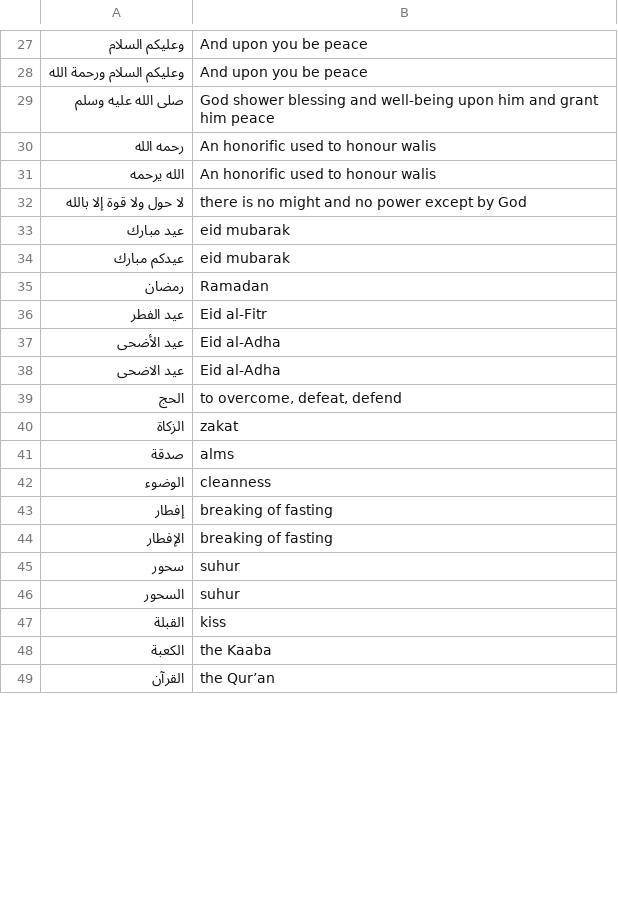
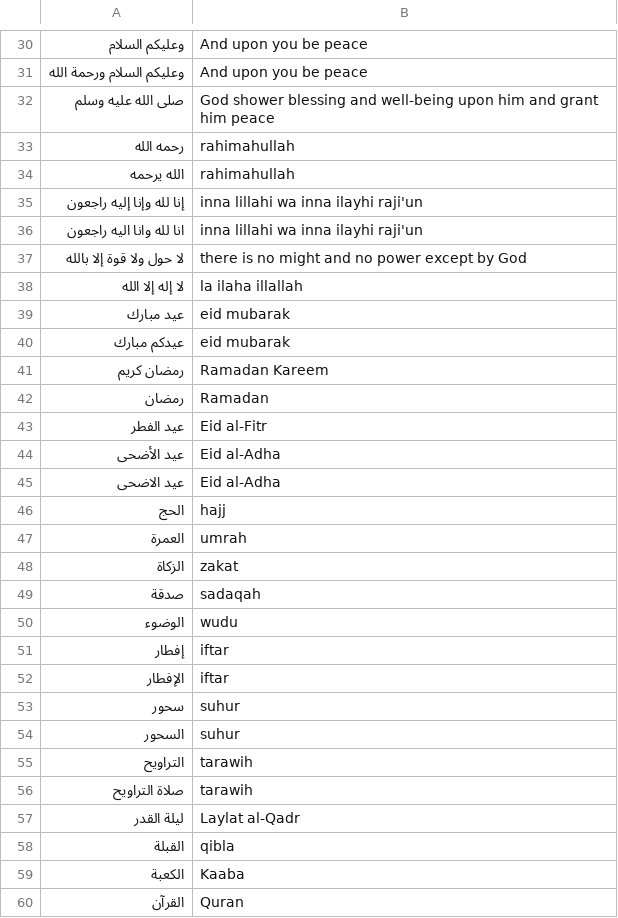
Before and after one commit to modulix0025-dev/android, a TSV file: modulex-translator/app/src/main/assets/glossary/ar-en.islamic.tsv, drawn as a sheet; only a part is shown, gaps mark what is left out; the diff covers the shown part only.

```diff
--- a/modulex-translator/app/src/main/assets/glossary/ar-en.islamic.tsv
+++ b/modulex-translator/app/src/main/assets/glossary/ar-en.islamic.tsv
@@ -29,7 +32,11 @@
 صلى الله عليه وسلم	God shower blessing and well-being upon him and grant him peace
-رحمه الله	An honorific used to honour walis
-الله يرحمه	An honorific used to honour walis
+رحمه الله	rahimahullah
+الله يرحمه	rahimahullah
+إنا لله وإنا إليه راجعون	inna lillahi wa inna ilayhi raji'un
+انا لله وانا اليه راجعون	inna lillahi wa inna ilayhi raji'un
 لا حول ولا قوة إلا بالله	there is no might and no power except by God
+لا إله إلا الله	la ilaha illallah
 عيد مبارك	eid mubarak
 عيدكم مبارك	eid mubarak
+رمضان كريم	Ramadan Kareem
 رمضان	Ramadan
@@ -38,12 +45,16 @@
 عيد الاضحى	Eid al-Adha
-الحج	to overcome, defeat, defend
+الحج	hajj
+العمرة	umrah
 الزكاة	zakat
-صدقة	alms
-الوضوء	cleanness
-إفطار	breaking of fasting
-الإفطار	breaking of fasting
+صدقة	sadaqah
+الوضوء	wudu
+إفطار	iftar
+الإفطار	iftar
 سحور	suhur
 السحور	suhur
-القبلة	kiss
-الكعبة	the Kaaba
-القرآن	the Qur’an
+التراويح	tarawih
+صلاة التراويح	tarawih
+ليلة القدر	Laylat al-Qadr
+القبلة	qibla
+الكعبة	Kaaba
+القرآن	Quran
```
Also changed, not shown: 9 added rows and 5 edited cells elsewhere in this file, modulex-translator/app/src/main/assets/glossary/ar-de.islamic.tsv, modulex-translator/app/src/main/assets/glossary/ar-es.islamic.tsv, 2 other files.
